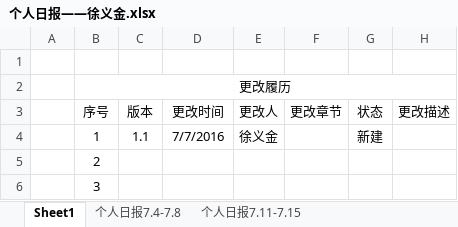
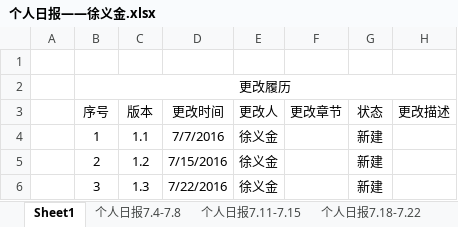
Before and after one commit to rccoder/BusComing, an Excel workbook: Doc/BusComing_赵吟斌_杨尚斌_张文佳_徐义金_孙岩/02_项目管理/05_项目日报/个人日报——徐义金.xlsx, sheet Sheet1, drawn as a sheet; values as stored, in another font and other column widths than the file's, no borders; the diff names each change by its address in the sheet, - before the commit and + after, or states it on an @@ line.

```diff
--- a/Doc/BusComing_赵吟斌_杨尚斌_张文佳_徐义金_孙岩/02_项目管理/05_项目日报/个人日报——徐义金.xlsx (sheet Sheet1)
+++ b/Doc/BusComing_赵吟斌_杨尚斌_张文佳_徐义金_孙岩/02_项目管理/05_项目日报/个人日报——徐义金.xlsx (sheet Sheet1)
+sheet tab: 个人日报7.18-7.22
-C5 (版本): (empty)
+C5 (版本): 1.2
-D5 (更改时间): (empty)
+D5 (更改时间): 7/15/2016
-E5:E6 (更改人): (empty)
+E5:E6 (更改人): 徐义金
-G5:G6 (状态): (empty)
+G5:G6 (状态): 新建
-C6 (版本): (empty)
+C6 (版本): 1.3
-D6 (更改时间): (empty)
+D6 (更改时间): 7/22/2016
```
Also changed, not shown: sheet 个人日报7.11-7.15, 2 other files.
